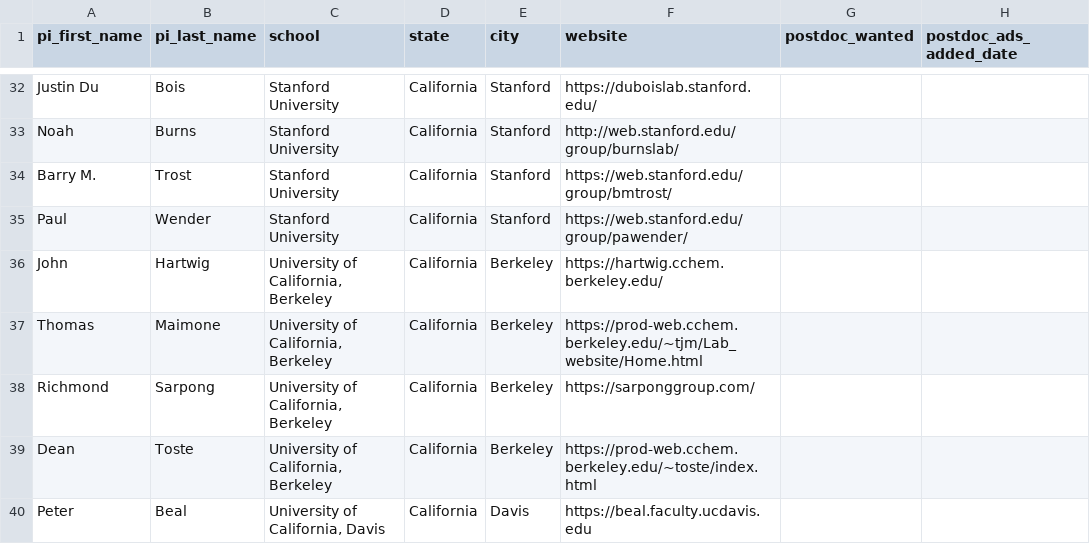
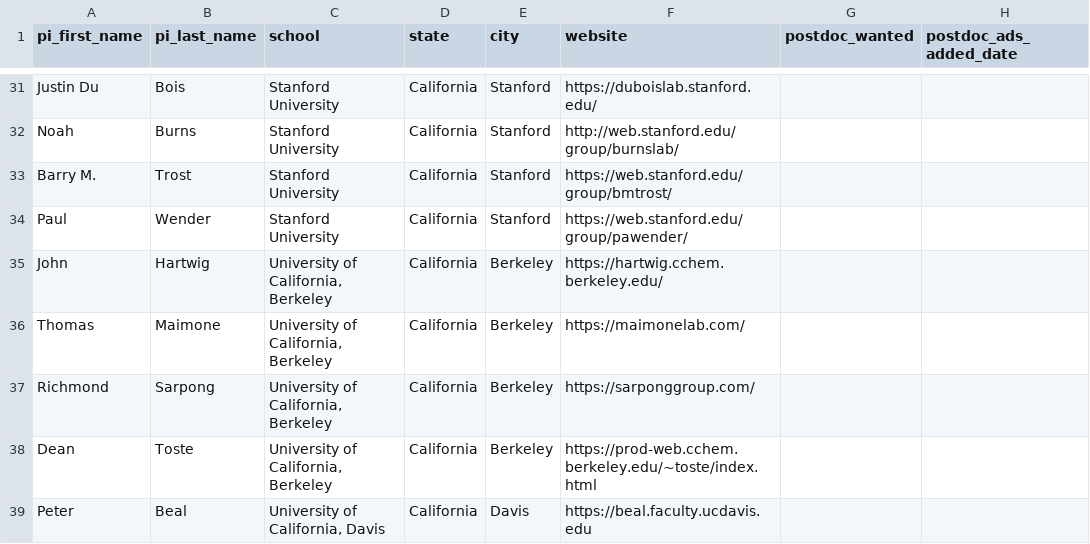
Before and after one commit to khoivan88/organiclinks-v2, a CSV file: data/organiclinks_db.csv, drawn as a sheet; only a part is shown, gaps mark what is left out; addresses are those after the commit; the diff covers the shown part only; the diff names each change by its address in the sheet, - before the commit and + after, or states it on an @@ line.

```diff
--- a/data/organiclinks_db.csv
+++ b/data/organiclinks_db.csv
-F36 (website): https://prod-web.cchem.berkeley.edu/~tjm/Lab_website/Home.html
+F36 (website): https://maimonelab.com/
```
Also changed, not shown: 1 added row, 4 removed rows and 54 edited cells elsewhere in this file.
